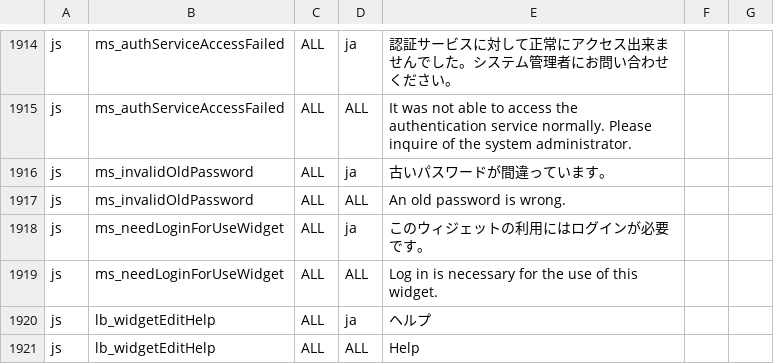
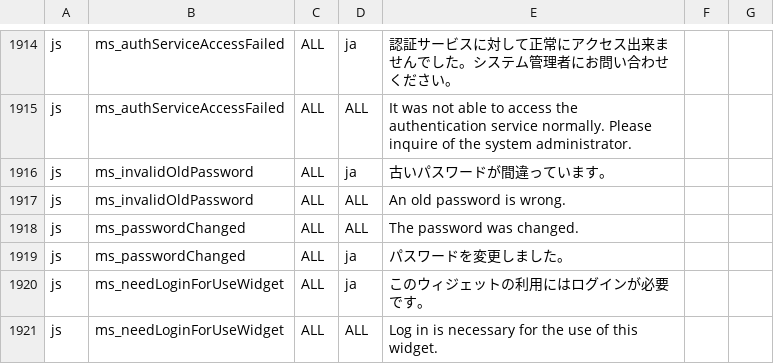
Before and after one commit to infoScoop/infoscoop, a CSV file: src/initdb/data/i18n/import.csv, drawn as a sheet; only a part is shown, gaps mark what is left out; the shorter side is filled out with more unchanged rows; the diff names each change by its address in the sheet, - before the commit and + after, or states it on an @@ line.

Commit message:
issue 32 After the password is changed, it must shift to before the login screen but it shifts to after the login screen.
git-svn-id: https://infoscoop.googlecode.com/svn/trunk@48 d4e23b88-c782-11de-b6dc-25c59a28ecba

```diff
--- a/src/initdb/data/i18n/import.csv
+++ b/src/initdb/data/i18n/import.csv
+row 1918: js | ms_passwordChanged | ALL | ALL | The password was changed.
+row 1919: js | ms_passwordChanged | ALL | ja | パスワードを変更しました。
```
Also changed, not shown: 1 other file.
